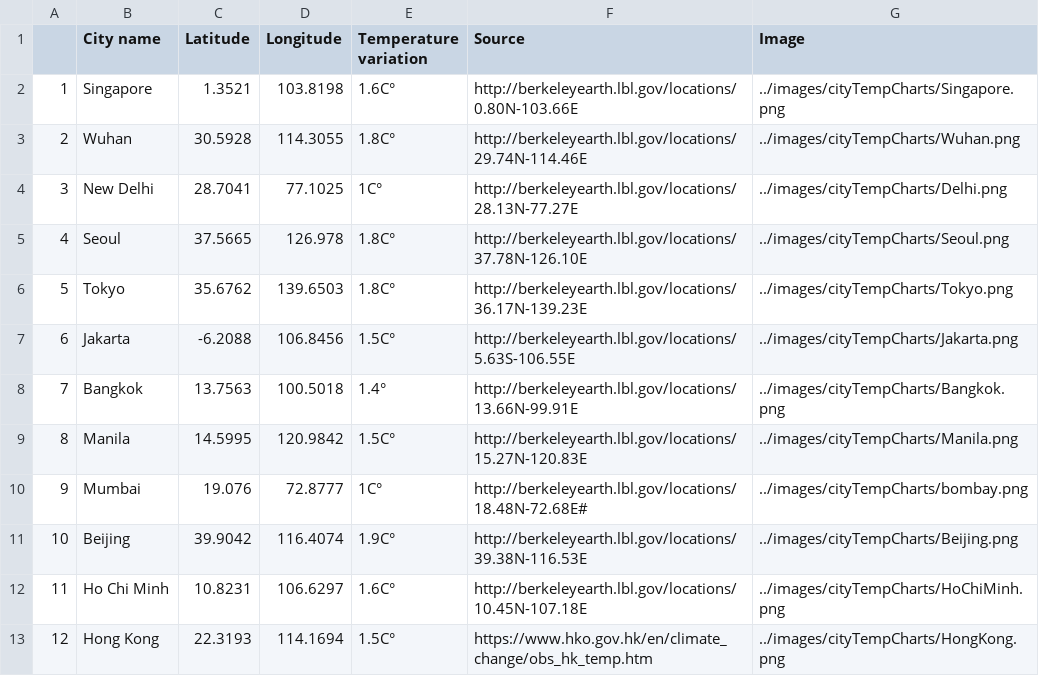
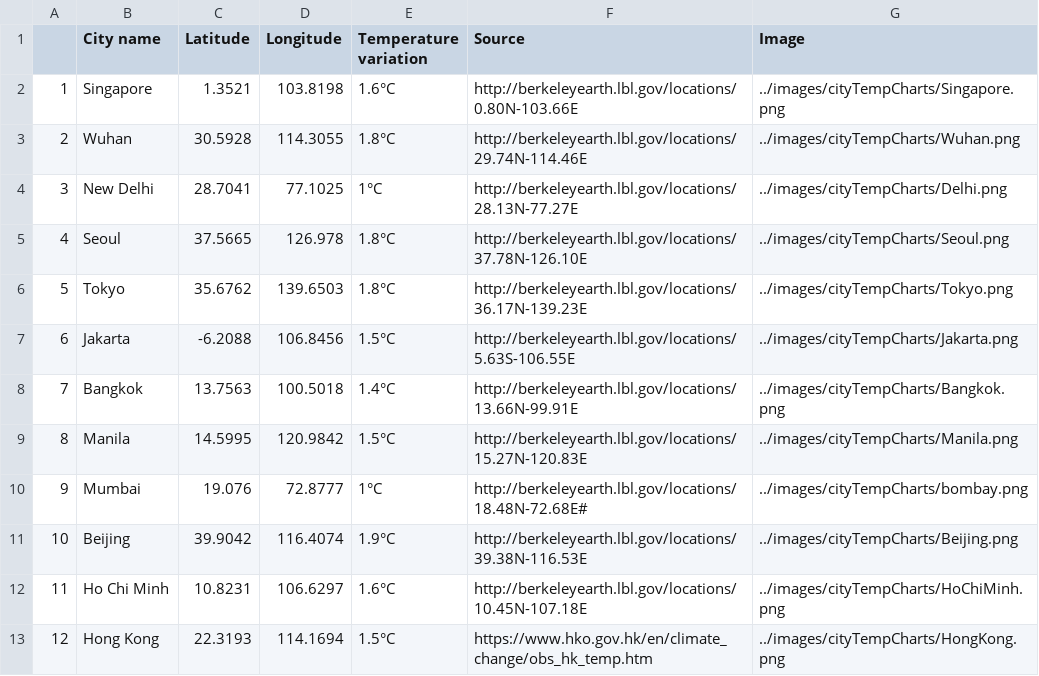
Before and after one commit to Digital-Scholarship-NUS-Libraries/HeatInUrbanAsia, a CSV file: src/data/RegionMapData.csv, drawn as a sheet.

Commit message:
correct °C and city names from the data, update the hook for the graph data

```diff
--- a/src/data/RegionMapData.csv
+++ b/src/data/RegionMapData.csv
@@ -1,13 +1,13 @@
 ,"City name","Latitude","Longitude","Temperature variation","Source","Image"
-1,"Singapore",1.3521,103.8198,"1.6C°","http://berkeleyearth.lbl.gov/locations/0.80N-103.66E","../images/cityTempCharts/Singapore.png"
-2,"Wuhan",30.5928,114.3055,"1.8C°","http://berkeleyearth.lbl.gov/locations/29.74N-114.46E","../images/cityTempCharts/Wuhan.png"
-3,"New Delhi",28.7041,77.1025,"1C°","http://berkeleyearth.lbl.gov/locations/28.13N-77.27E","../images/cityTempCharts/Delhi.png"
-4,"Seoul",37.5665,126.978,"1.8C°","http://berkeleyearth.lbl.gov/locations/37.78N-126.10E","../images/cityTempCharts/Seoul.png"
-5,"Tokyo",35.6762,139.6503,"1.8C°","http://berkeleyearth.lbl.gov/locations/36.17N-139.23E","../images/cityTempCharts/Tokyo.png"
-6,"Jakarta",-6.2088,106.8456,"1.5C°","http://berkeleyearth.lbl.gov/locations/5.63S-106.55E","../images/cityTempCharts/Jakarta.png"
-7,"Bangkok",13.7563,100.5018,"1.4°","http://berkeleyearth.lbl.gov/locations/13.66N-99.91E","../images/cityTempCharts/Bangkok.png"
-8,"Manila",14.5995,120.9842,"1.5C°","http://berkeleyearth.lbl.gov/locations/15.27N-120.83E","../images/cityTempCharts/Manila.png"
-9,"Mumbai",19.076,72.8777,"1C°","http://berkeleyearth.lbl.gov/locations/18.48N-72.68E#","../images/cityTempCharts/bombay.png"
-10,"Beijing",39.9042,116.4074,"1.9C°","http://berkeleyearth.lbl.gov/locations/39.38N-116.53E","../images/cityTempCharts/Beijing.png"
-11,"Ho Chi Minh",10.8231,106.6297,"1.6C°","http://berkeleyearth.lbl.gov/locations/10.45N-107.18E","../images/cityTempCharts/HoChiMinh.png"
-12,"Hong Kong",22.3193,114.1694,"1.5C°","https://www.hko.gov.hk/en/climate_change/obs_hk_temp.htm","../images/cityTempCharts/HongKong.png"
+1,"Singapore",1.3521,103.8198,"1.6°C","http://berkeleyearth.lbl.gov/locations/0.80N-103.66E","../images/cityTempCharts/Singapore.png"
+2,"Wuhan",30.5928,114.3055,"1.8°C","http://berkeleyearth.lbl.gov/locations/29.74N-114.46E","../images/cityTempCharts/Wuhan.png"
+3,"New Delhi",28.7041,77.1025,"1°C","http://berkeleyearth.lbl.gov/locations/28.13N-77.27E","../images/cityTempCharts/Delhi.png"
+4,"Seoul",37.5665,126.978,"1.8°C","http://berkeleyearth.lbl.gov/locations/37.78N-126.10E","../images/cityTempCharts/Seoul.png"
+5,"Tokyo",35.6762,139.6503,"1.8°C","http://berkeleyearth.lbl.gov/locations/36.17N-139.23E","../images/cityTempCharts/Tokyo.png"
+6,"Jakarta",-6.2088,106.8456,"1.5°C","http://berkeleyearth.lbl.gov/locations/5.63S-106.55E","../images/cityTempCharts/Jakarta.png"
+7,"Bangkok",13.7563,100.5018,"1.4°C","http://berkeleyearth.lbl.gov/locations/13.66N-99.91E","../images/cityTempCharts/Bangkok.png"
+8,"Manila",14.5995,120.9842,"1.5°C","http://berkeleyearth.lbl.gov/locations/15.27N-120.83E","../images/cityTempCharts/Manila.png"
+9,"Mumbai",19.076,72.8777,"1°C","http://berkeleyearth.lbl.gov/locations/18.48N-72.68E#","../images/cityTempCharts/bombay.png"
+10,"Beijing",39.9042,116.4074,"1.9°C","http://berkeleyearth.lbl.gov/locations/39.38N-116.53E","../images/cityTempCharts/Beijing.png"
+11,"Ho Chi Minh",10.8231,106.6297,"1.6°C","http://berkeleyearth.lbl.gov/locations/10.45N-107.18E","../images/cityTempCharts/HoChiMinh.png"
+12,"Hong Kong",22.3193,114.1694,"1.5°C","https://www.hko.gov.hk/en/climate_change/obs_hk_temp.htm","../images/cityTempCharts/HongKong.png"
```
Also changed, not shown: 2 other files.
